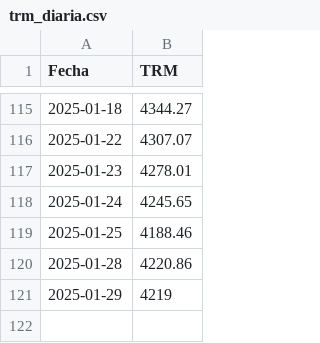
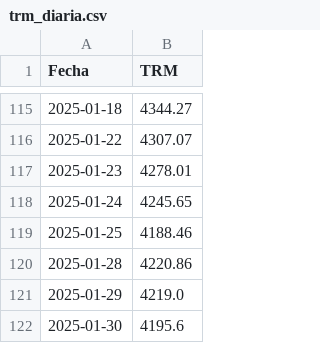
Before and after one commit to Robngraci/descargar_trm_diaria, a CSV file: trm_diaria.csv, drawn as a sheet; only a part is shown, gaps mark what is left out.

```diff
--- a/trm_diaria.csv
+++ b/trm_diaria.csv
@@ -120,2 +120,3 @@ Fecha,TRM
 2025-01-28,4220.86
-2025-01-29,4219
+2025-01-29,4219.0
+2025-01-30,4195.6
```
